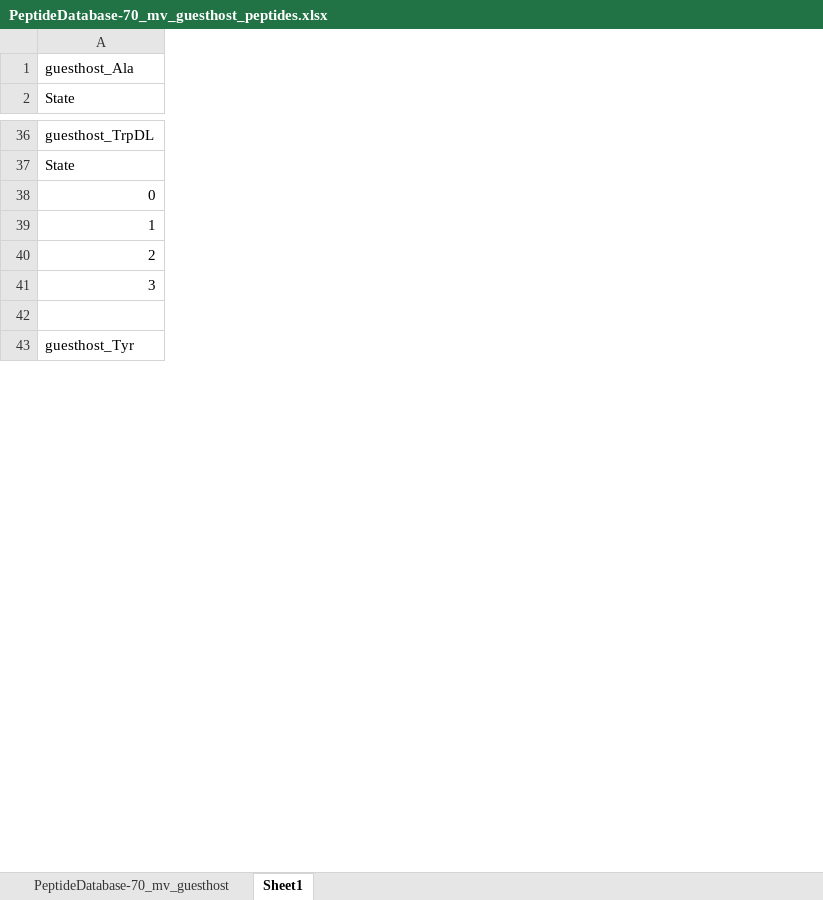
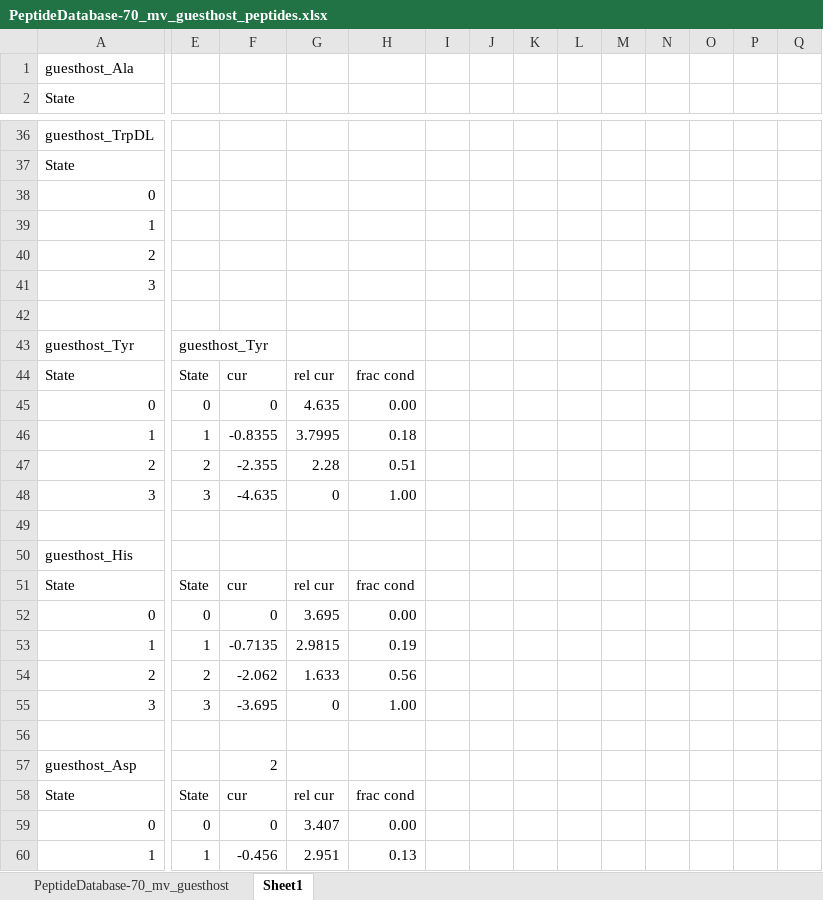
Before and after one commit to bakrantz/Pept-Class, an Excel workbook: database/PeptideDatabase-70_mv_guesthost_peptides.xlsx, sheet Sheet1, drawn as a sheet; only a part is shown, gaps mark what is left out; values as stored, in another font and other column widths than the file's, no borders; rows hold the shown columns only; the diff covers the shown part only; the diff names each change by its address in the sheet, - before the commit and + after, or states it on an @@ line.

```diff
--- a/database/PeptideDatabase-70_mv_guesthost_peptides.xlsx (sheet Sheet1)
+++ b/database/PeptideDatabase-70_mv_guesthost_peptides.xlsx (sheet Sheet1)
+column E, row 43: guesthost_Tyr
+column F, empty
+column G, empty
+column H, empty
+column I, empty
+column J, empty
+column K, empty
+column L, empty
+column M, empty
+column N, empty
+column O, empty
+column P, empty
+column Q, empty
+row 44: State | State | cur | rel cur | frac cond
+row 45: 0 | 0 | 0 | 4.635 | 0.00
+row 46: 1 | 1 | -0.8355 | 3.7995 | 0.18
+row 47: 2 | 2 | -2.355 | 2.28 | 0.51
+row 48: 3 | 3 | -4.635 | 0 | 1.00
+row 49: (empty)
+row 50: guesthost_His
+row 51: State | State | cur | rel cur | frac cond
+row 52: 0 | 0 | 0 | 3.695 | 0.00
+row 53: 1 | 1 | -0.7135 | 2.9815 | 0.19
+row 54: 2 | 2 | -2.062 | 1.633 | 0.56
+row 55: 3 | 3 | -3.695 | 0 | 1.00
+row 56: (empty)
+row 57: guesthost_Asp |  | 2
+row 58: State | State | cur | rel cur | frac cond
+row 59: 0 | 0 | 0 | 3.407 | 0.00
+row 60: 1 | 1 | -0.456 | 2.951 | 0.13
```
Also changed, not shown: 134 added rows, 2 removed rows, 7 added columns and 5 edited cells elsewhere in this sheet, sheet PeptideDatabase-70_mv_guesthost, formulas that keep their value, 2 other files.
